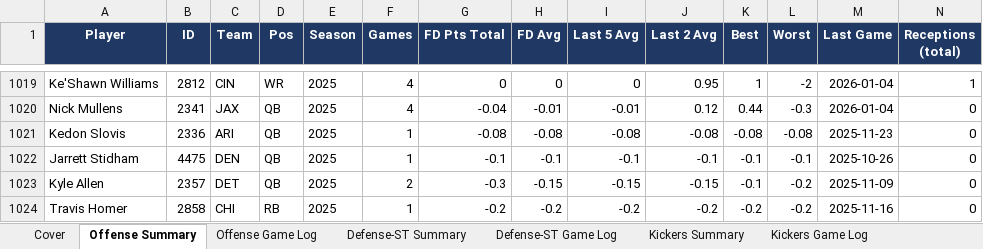
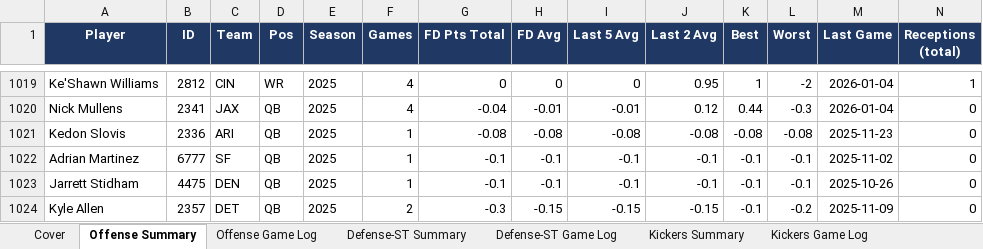
Before and after one commit to xtheredshirtx/fanduel-player-data, an Excel workbook: NFL/NFL_player_data_as_of_2026-11-11.xlsx, sheet Offense Summary, drawn as a sheet; only a part is shown, gaps mark what is left out; the shorter side is filled out with more unchanged rows; values as stored, in another font and other column widths than the file's, no borders; rows hold the shown columns only; the diff names each change by its address in the sheet, - before the commit and + after, or states it on an @@ line.

```diff
--- a/NFL/NFL_player_data_as_of_2026-11-11.xlsx (sheet Offense Summary)
+++ b/NFL/NFL_player_data_as_of_2026-11-11.xlsx (sheet Offense Summary)
+row 1022: Adrian Martinez | 6777 | SF | QB | 2025 | 1 | -0.1 | -0.1 | -0.1 | -0.1 | -0.1 | -0.1 | 2025-11-02 | 0
```
Also changed, not shown: sheet Offense Game Log, sheet Cover, NASCAR/NASCAR_player_data_as_of_2026-11-11.xlsx, PGA/PGA_player_data_as_of_2026-11-11.xlsx, 11 other files.
